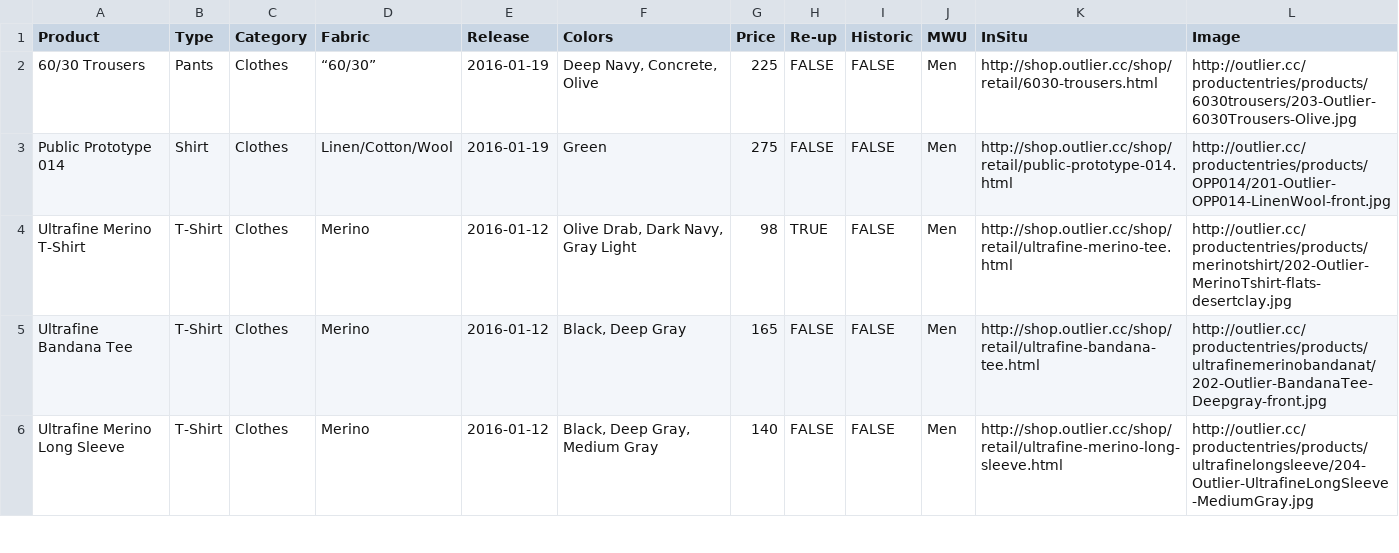
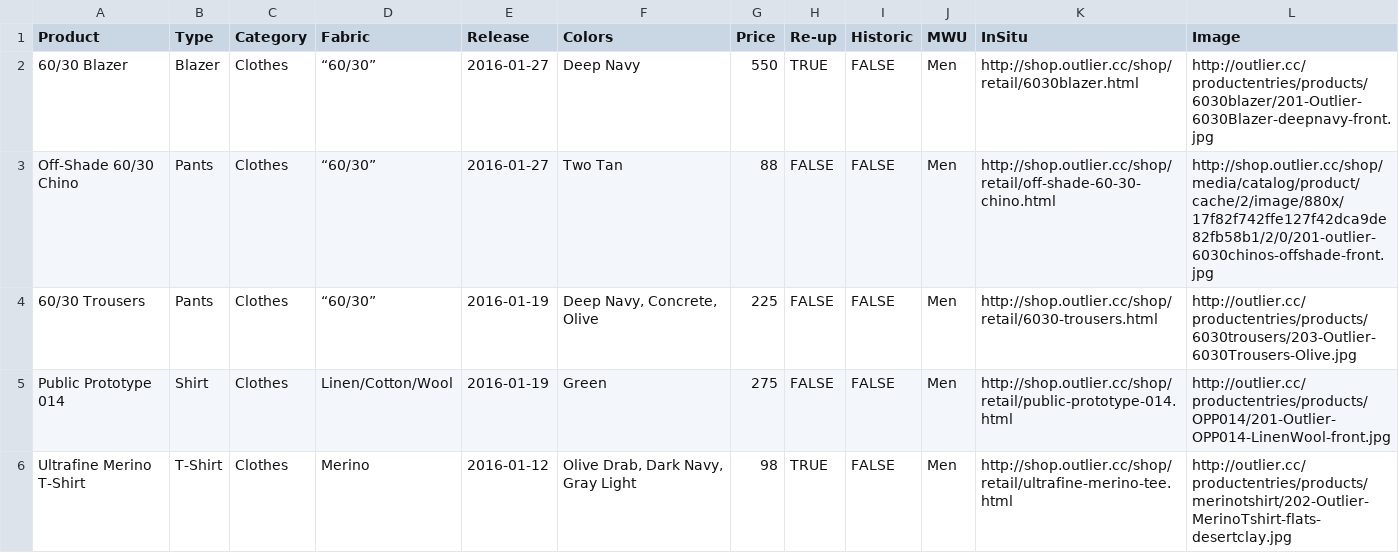
Before and after one commit to ciyer/outlier, a CSV file: outlier-data.csv, drawn as a sheet; only a part is shown; the shorter side is filled out with more unchanged rows.

Commit message:
Added 60/30 Blazer re-up and off-shade chinos

```diff
--- a/outlier-data.csv
+++ b/outlier-data.csv
@@ -1,2 +1,4 @@
 Product,Type,Category,Fabric,Release,Colors,Price,Re-up,Historic,MWU,InSitu,Image
+60/30 Blazer,Blazer,Clothes,“60/30”,2016-01-27,Deep Navy,550,TRUE,FALSE,Men,http://shop.outlier.cc/shop/retail/6030blazer.html,http://outlier.cc/productentries/products/6030blazer/201-Outlier-6030Blazer-deepnavy-front.jpg
+Off-Shade 60/30 Chino,Pants,Clothes,“60/30”,2016-01-27,Two Tan,88,FALSE,FALSE,Men,http://shop.outlier.cc/shop/retail/off-shade-60-30-chino.html,http://shop.outlier.cc/shop/media/catalog/product/cache/2/image/880x/17f82f742ffe127f42dca9de82fb58b1/2/0/201-outlier-6030chinos-offshade-front.jpg
 60/30 Trousers,Pants,Clothes,“60/30”,2016-01-19,"Deep Navy, Concrete, Olive",225,FALSE,FALSE,Men,http://shop.outlier.cc/shop/retail/6030-trousers.html,http://outlier.cc/productentries/products/6030trousers/203-Outlier-6030Trousers-Olive.jpg
```
